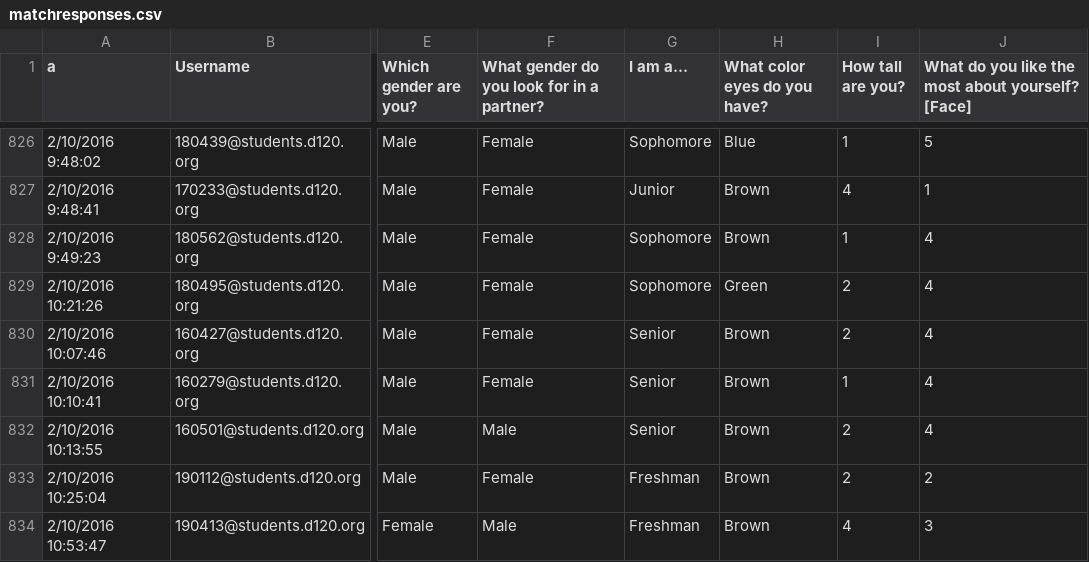
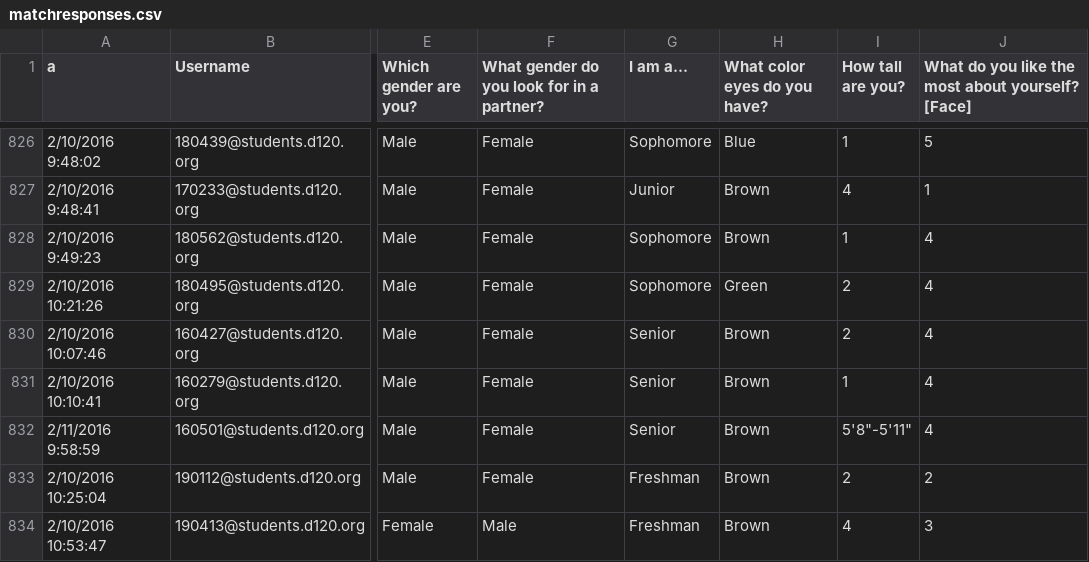
Before and after one commit to MHSByteClub/mhsbyteclub.github.io, a CSV file: matchresponses.csv, drawn as a sheet; only a part is shown, gaps mark what is left out; the diff names each change by its address in the sheet, - before the commit and + after, or states it on an @@ line.

Commit message:
updated matchresponses.csv

```diff
--- a/matchresponses.csv
+++ b/matchresponses.csv
-A832 (a): 2/10/2016 10:13:55
+A832 (a): 2/11/2016 9:58:59
-F832: Male
+F832: Female
-I832 (How tall are you?): 2
+I832 (How tall are you?): 5'8"-5'11"
```
